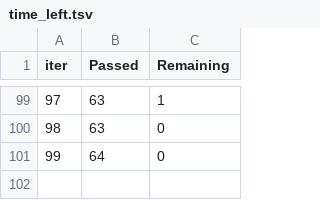
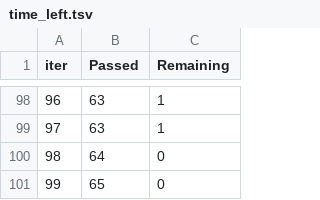
Before and after one commit to ikraaaaam/Ml-project-with-deployment, a TSV file: catboost_info/time_left.tsv, drawn as a sheet; only a part is shown, gaps mark what is left out; addresses are those after the commit; the diff covers the shown part only; the diff names each change by its address in the sheet, - before the commit and + after, or states it on an @@ line.

```diff
--- a/catboost_info/time_left.tsv
+++ b/catboost_info/time_left.tsv
@@ column A (iter) renumbered between rows 22 and 100 @@
-C99 (Remaining): 0
+C99 (Remaining): 1
+row 101: 99 | 65 | 0
```
Also changed, not shown: 10 added rows, 11 removed rows and 34 edited cells elsewhere in this file, 3 other files.
